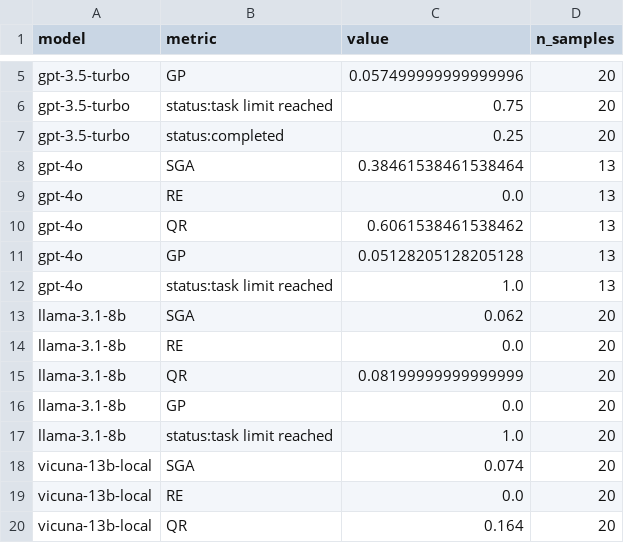
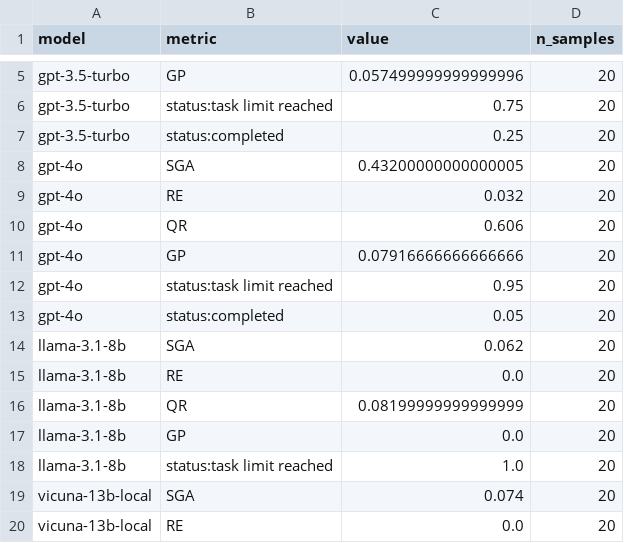
Before and after one commit to gksmfly/Agentbench-Mini-Eval, a CSV file: project_ltp/results/metrics.csv, drawn as a sheet; only a part is shown, gaps mark what is left out; the shorter side is filled out with more unchanged rows.

Commit message:
Complete gpt-4o LTP run (n=13 to n=20); simplify LTP notebook to match project_db's 2-section analysis structure

```diff
--- a/project_ltp/results/metrics.csv
+++ b/project_ltp/results/metrics.csv
@@ -7,7 +7,8 @@ gpt-3.5-turbo,status:task limit reached,0.75,20
 gpt-3.5-turbo,status:completed,0.25,20
-gpt-4o,SGA,0.38461538461538464,13
-gpt-4o,RE,0.0,13
-gpt-4o,QR,0.6061538461538462,13
-gpt-4o,GP,0.05128205128205128,13
-gpt-4o,status:task limit reached,1.0,13
+gpt-4o,SGA,0.43200000000000005,20
+gpt-4o,RE,0.032,20
+gpt-4o,QR,0.606,20
+gpt-4o,GP,0.07916666666666666,20
+gpt-4o,status:task limit reached,0.95,20
+gpt-4o,status:completed,0.05,20
 llama-3.1-8b,SGA,0.062,20
```
Also changed, not shown: project_ltp/results/analysis.csv, 4 other files.
